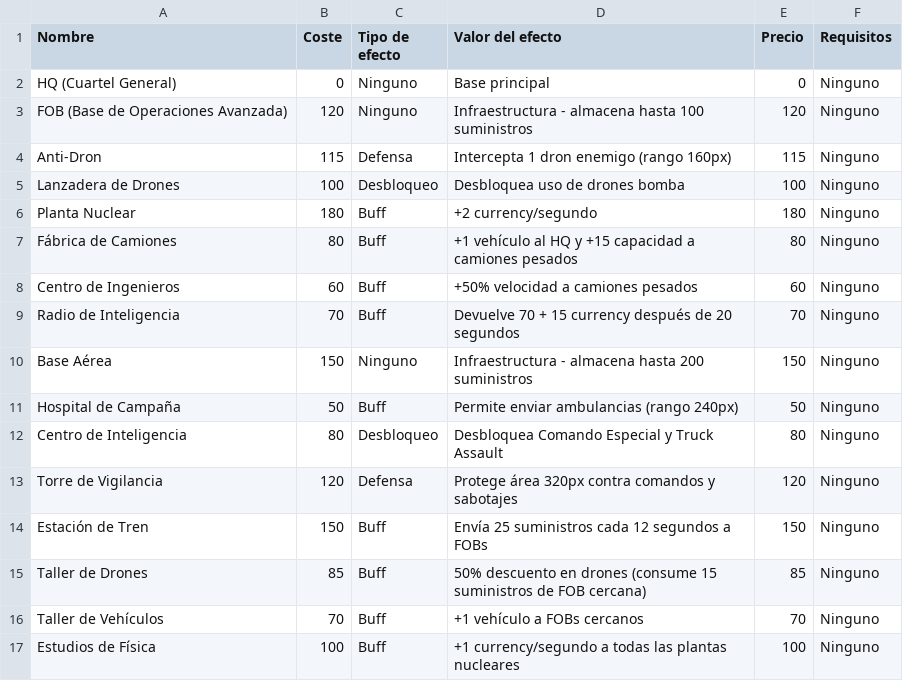
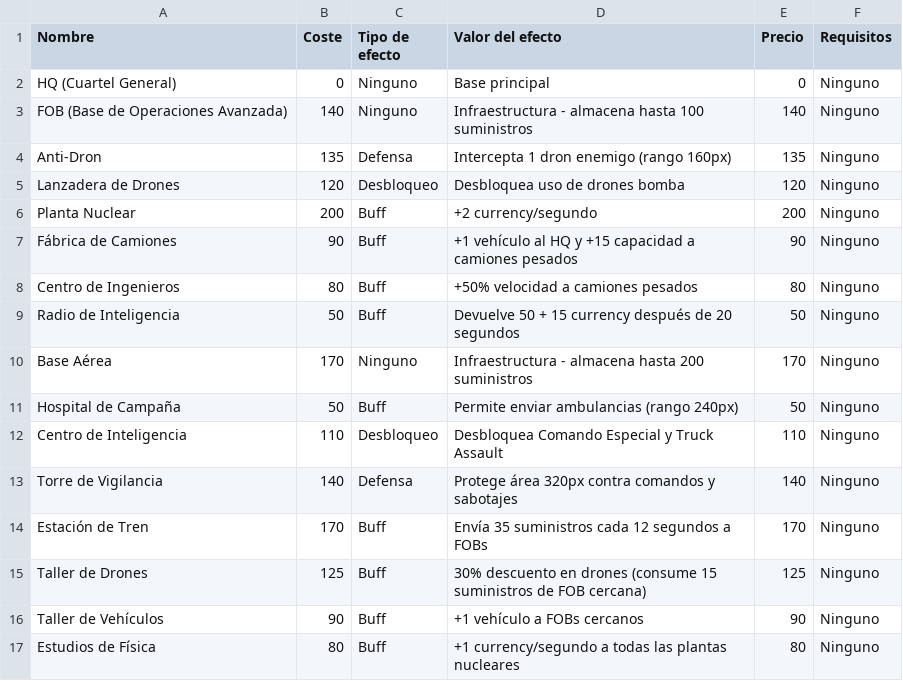
Before and after one commit to FJavierRG/Supply-Line-Commander, a CSV file: cartas_juego.csv, drawn as a sheet; only a part is shown; the diff covers the shown part only.

```diff
--- a/cartas_juego.csv
+++ b/cartas_juego.csv
@@ -2,16 +2,16 @@ Nombre,Coste,Tipo de efecto,Valor del efecto,Precio,Requisitos
 HQ (Cuartel General),0,Ninguno,Base principal,0,Ninguno
-FOB (Base de Operaciones Avanzada),120,Ninguno,Infraestructura - almacena hasta 100 suministros,120,Ninguno
-Anti-Dron,115,Defensa,Intercepta 1 dron enemigo (rango 160px),115,Ninguno
-Lanzadera de Drones,100,Desbloqueo,Desbloquea uso de drones bomba,100,Ninguno
-Planta Nuclear,180,Buff,+2 currency/segundo,180,Ninguno
-Fábrica de Camiones,80,Buff,+1 vehículo al HQ y +15 capacidad a camiones pesados,80,Ninguno
-Centro de Ingenieros,60,Buff,+50% velocidad a camiones pesados,60,Ninguno
-Radio de Inteligencia,70,Buff,Devuelve 70 + 15 currency después de 20 segundos,70,Ninguno
-Base Aérea,150,Ninguno,Infraestructura - almacena hasta 200 suministros,150,Ninguno
+FOB (Base de Operaciones Avanzada),140,Ninguno,Infraestructura - almacena hasta 100 suministros,140,Ninguno
+Anti-Dron,135,Defensa,Intercepta 1 dron enemigo (rango 160px),135,Ninguno
+Lanzadera de Drones,120,Desbloqueo,Desbloquea uso de drones bomba,120,Ninguno
+Planta Nuclear,200,Buff,+2 currency/segundo,200,Ninguno
+Fábrica de Camiones,90,Buff,+1 vehículo al HQ y +15 capacidad a camiones pesados,90,Ninguno
+Centro de Ingenieros,80,Buff,+50% velocidad a camiones pesados,80,Ninguno
+Radio de Inteligencia,50,Buff,Devuelve 50 + 15 currency después de 20 segundos,50,Ninguno
+Base Aérea,170,Ninguno,Infraestructura - almacena hasta 200 suministros,170,Ninguno
 Hospital de Campaña,50,Buff,Permite enviar ambulancias (rango 240px),50,Ninguno
-Centro de Inteligencia,80,Desbloqueo,Desbloquea Comando Especial y Truck Assault,80,Ninguno
-Torre de Vigilancia,120,Defensa,Protege área 320px contra comandos y sabotajes,120,Ninguno
-Estación de Tren,150,Buff,Envía 25 suministros cada 12 segundos a FOBs,150,Ninguno
-Taller de Drones,85,Buff,50% descuento en drones (consume 15 suministros de FOB cercana),85,Ninguno
-Taller de Vehículos,70,Buff,+1 vehículo a FOBs cercanos,70,Ninguno
-Estudios de Física,100,Buff,+1 currency/segundo a todas las plantas nucleares,100,Ninguno
+Centro de Inteligencia,110,Desbloqueo,Desbloquea Comando Especial y Truck Assault,110,Ninguno
+Torre de Vigilancia,140,Defensa,Protege área 320px contra comandos y sabotajes,140,Ninguno
+Estación de Tren,170,Buff,Envía 35 suministros cada 12 segundos a FOBs,170,Ninguno
+Taller de Drones,125,Buff,30% descuento en drones (consume 15 suministros de FOB cercana),125,Ninguno
+Taller de Vehículos,90,Buff,+1 vehículo a FOBs cercanos,90,Ninguno
+Estudios de Física,80,Buff,+1 currency/segundo a todas las plantas nucleares,80,Ninguno
```
Also changed, not shown: 24 edited cells elsewhere in this file, 51 other files.
